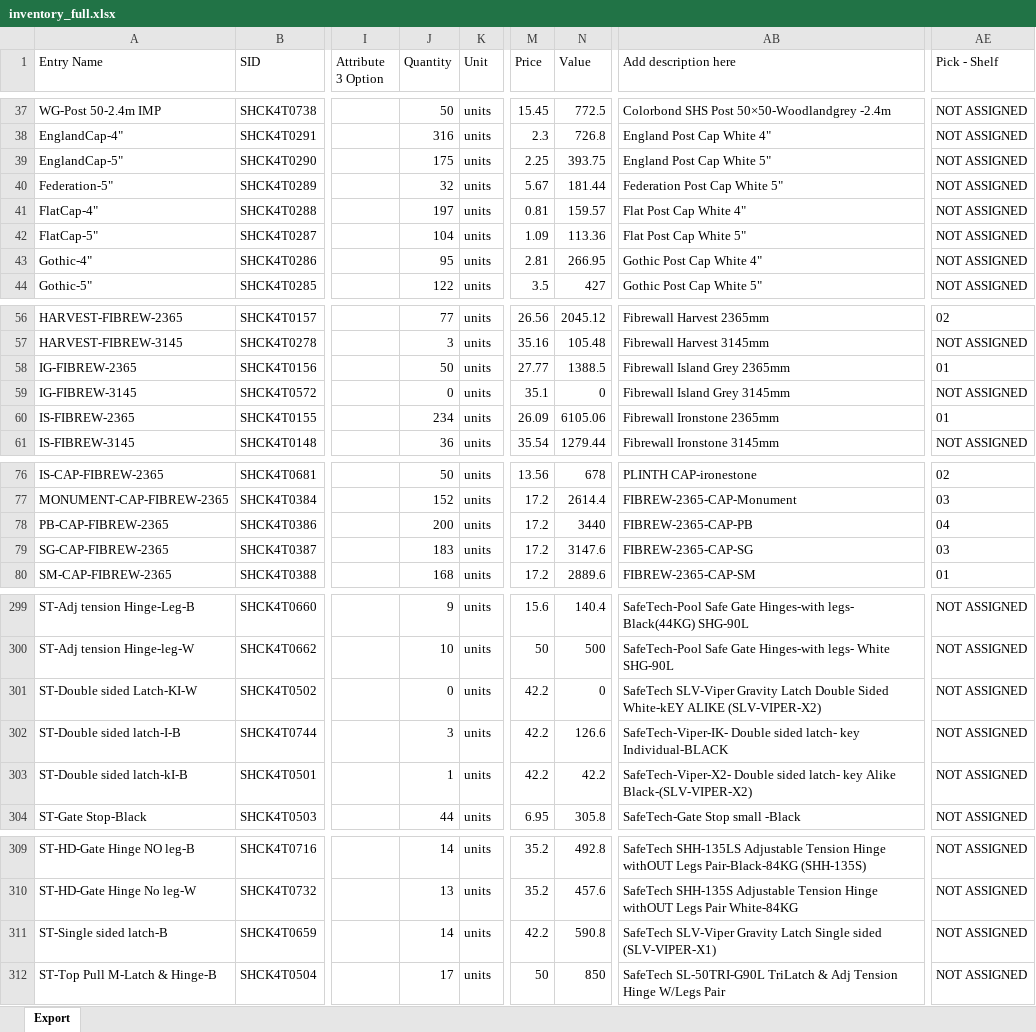
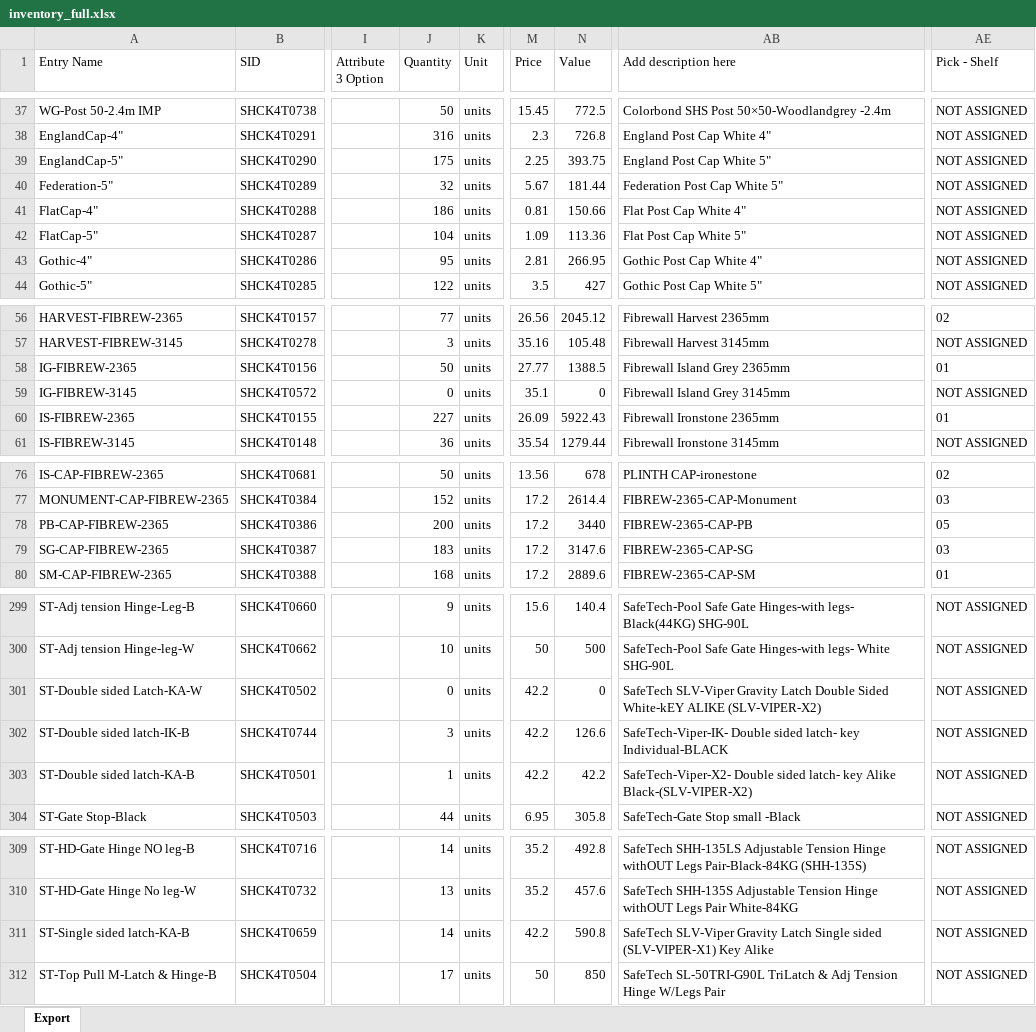
Before and after one commit to brewbits/twf, an Excel workbook: inventory_full.xlsx, sheet Export, drawn as a sheet; only a part is shown, gaps mark what is left out; values as stored, in another font and other column widths than the file's, no borders; the diff names each change by its address in the sheet, - before the commit and + after, or states it on an @@ line.

Commit message:
refresh

```diff
--- a/inventory_full.xlsx (sheet Export)
+++ b/inventory_full.xlsx (sheet Export)
-J41 (Quantity): 197
+J41 (Quantity): 186
-N41 (Value): 159.57
+N41 (Value): 150.66
-J60 (Quantity): 234
+J60 (Quantity): 227
-N60 (Value): 6105.06
+N60 (Value): 5922.43
-AE78 (Pick - Shelf): 04
+AE78 (Pick - Shelf): 05
-A301 (Entry Name): ST-Double sided Latch-KI-W
+A301 (Entry Name): ST-Double sided Latch-KA-W
-A302 (Entry Name): ST-Double sided latch-I-B
+A302 (Entry Name): ST-Double sided latch-IK-B
-A303 (Entry Name): ST-Double sided latch-kI-B
+A303 (Entry Name): ST-Double sided latch-KA-B
-A311 (Entry Name): ST-Single sided latch-B
+A311 (Entry Name): ST-Single sided latch-KA-B
-AB311 (Add description here): …sided (SLV-VIPER-X1)
+AB311 (Add description here): …sided (SLV-VIPER-X1) Key Alike
```
